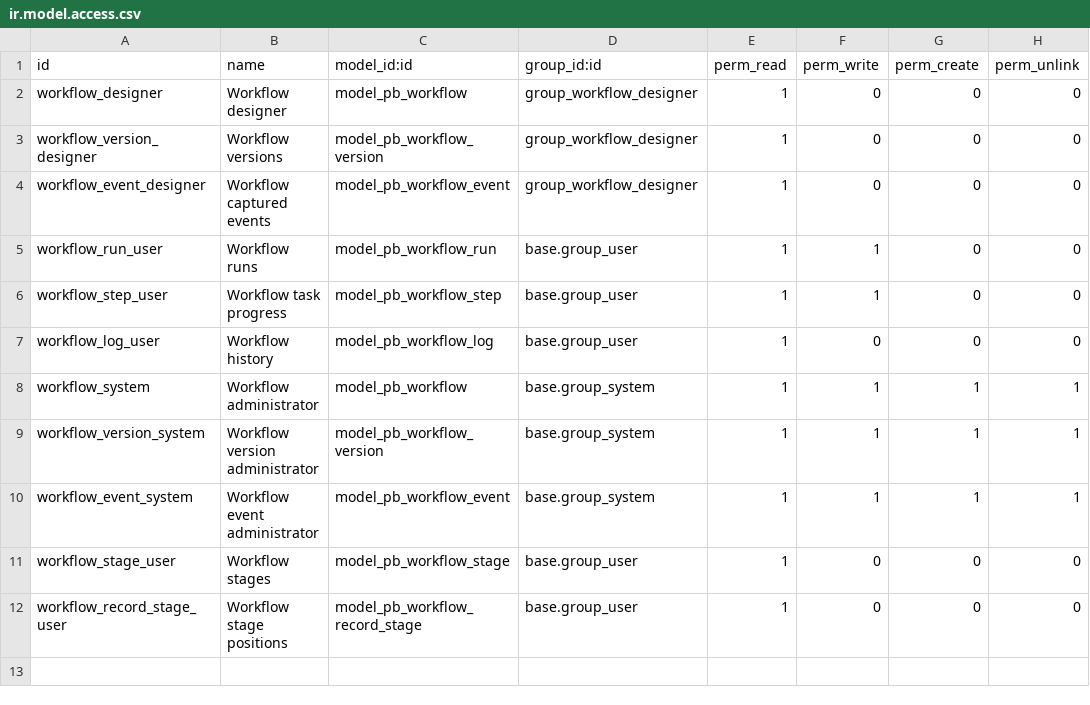
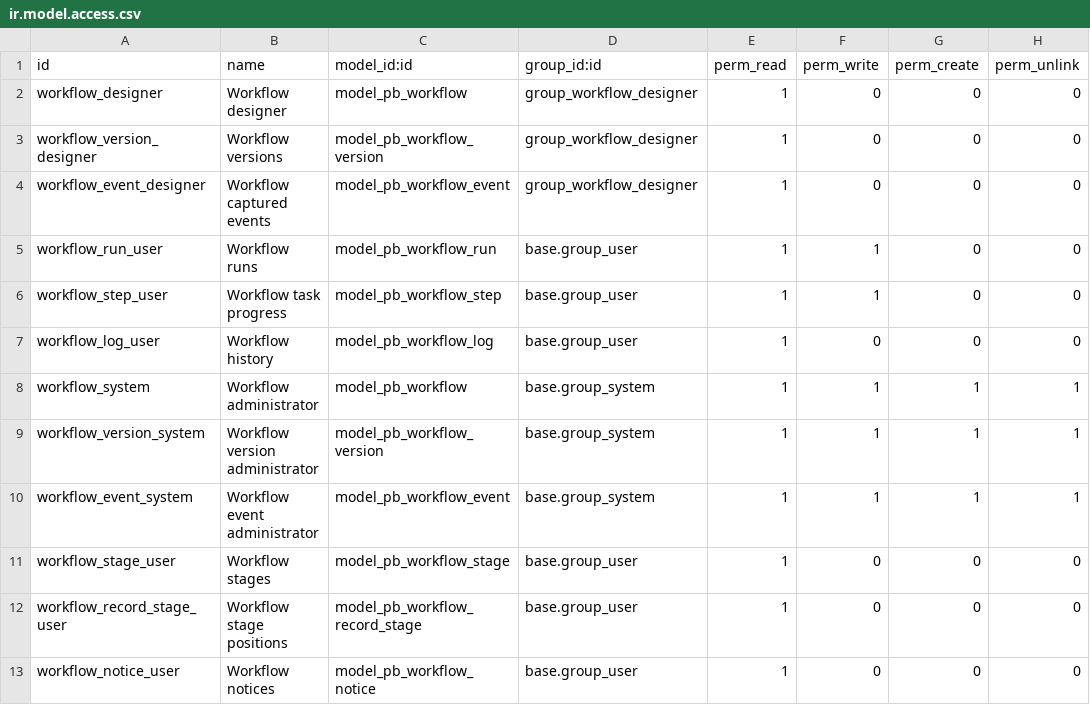
Before and after one commit to biztinct/gitlocal, a CSV file: pb_lifecycle/security/workflow/ir.model.access.csv, drawn as a sheet.

```diff
--- a/pb_lifecycle/security/workflow/ir.model.access.csv
+++ b/pb_lifecycle/security/workflow/ir.model.access.csv
@@ -12 +12,2 @@ workflow_stage_user,Workflow stages,model_pb_workflow_stage,base.group_user,1,0,
 workflow_record_stage_user,Workflow stage positions,model_pb_workflow_record_stage,base.group_user,1,0,0,0
+workflow_notice_user,Workflow notices,model_pb_workflow_notice,base.group_user,1,0,0,0
```
Also changed, not shown: 21 other files.
